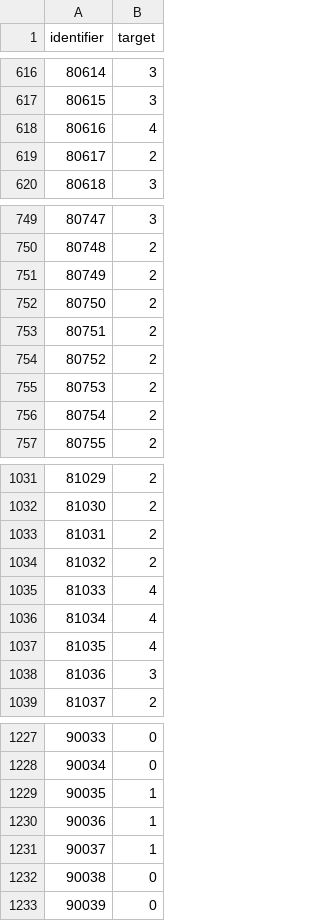
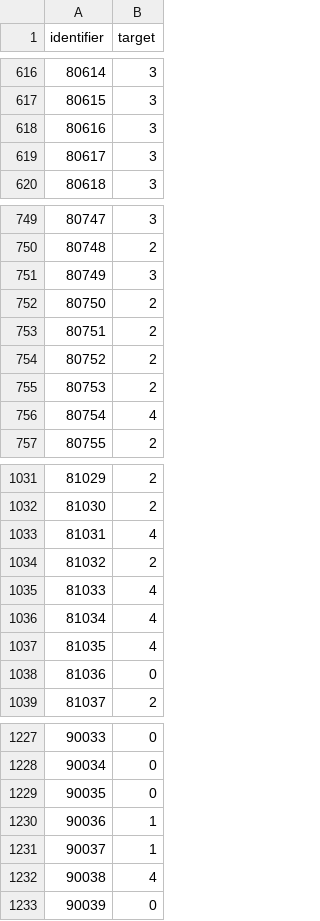
Before and after one commit to arseniee/ml2_tp, a CSV file: less_paramsubmission.csv, drawn as a sheet; only a part is shown, gaps mark what is left out; the diff covers the shown part only.

```diff
--- a/less_paramsubmission.csv
+++ b/less_paramsubmission.csv
@@ -617,4 +617,4 @@ identifier,target
 80615,3
-80616,4
-80617,2
+80616,3
+80617,3
 80618,3
@@ -750,3 +750,3 @@ identifier,target
 80748,2
-80749,2
+80749,3
 80750,2
@@ -755,3 +755,3 @@ identifier,target
 80753,2
-80754,2
+80754,4
 80755,2
@@ -1032,3 +1032,3 @@ identifier,target
 81030,2
-81031,2
+81031,4
 81032,2
@@ -1037,3 +1037,3 @@ identifier,target
 81035,4
-81036,3
+81036,0
 81037,2
@@ -1228,6 +1228,6 @@ identifier,target
 90034,0
-90035,1
+90035,0
 90036,1
 90037,1
-90038,0
+90038,4
 90039,0
```
Also changed, not shown: 84 edited cells elsewhere in this file, 3 other files.
